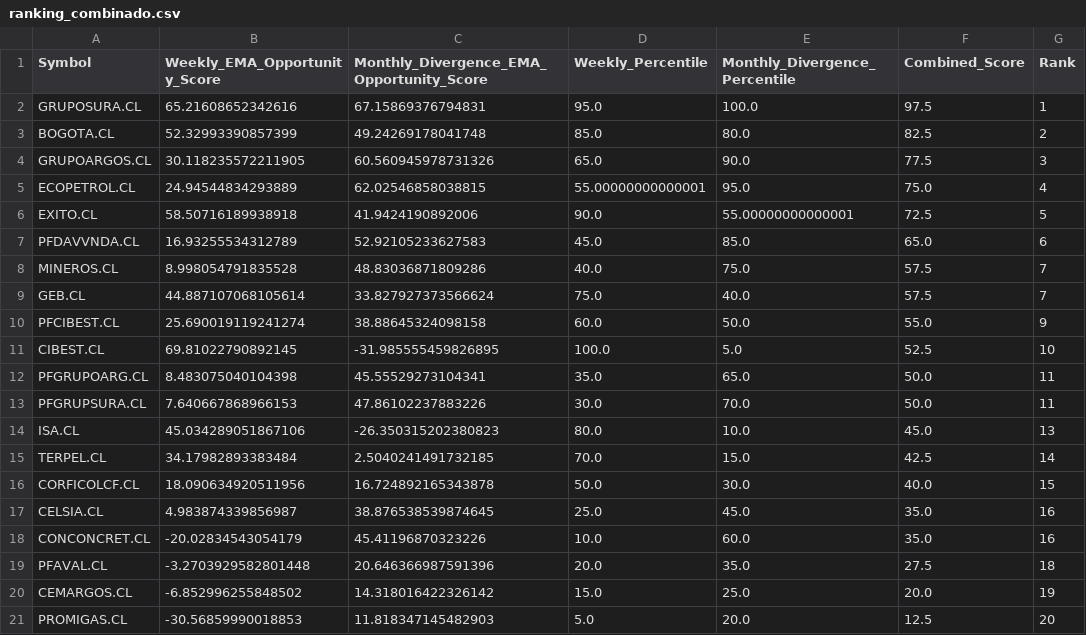
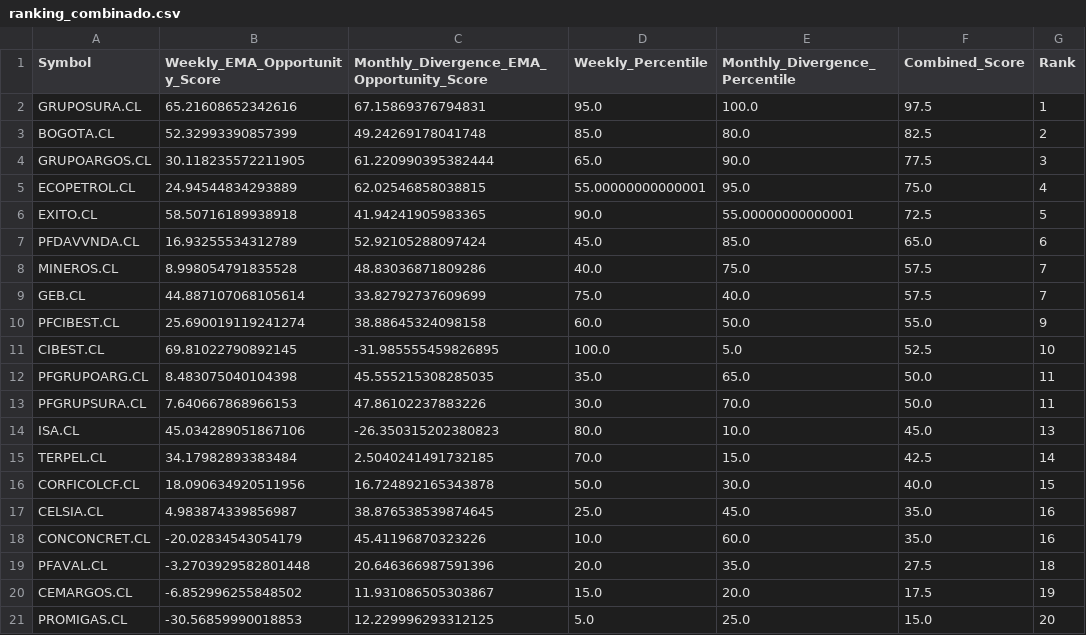
Before and after one commit to Luigi-github/vfi-investment-analyzer, a CSV file: reports/colombia_three_rankings/ranking_combinado.csv, drawn as a sheet.

```diff
--- a/reports/colombia_three_rankings/ranking_combinado.csv
+++ b/reports/colombia_three_rankings/ranking_combinado.csv
@@ -3,11 +3,11 @@ GRUPOSURA.CL,65.21608652342616,67.15869376794831,95.0,100.0,97.5,1
 BOGOTA.CL,52.32993390857399,49.24269178041748,85.0,80.0,82.5,2
-GRUPOARGOS.CL,30.118235572211905,60.560945978731326,65.0,90.0,77.5,3
+GRUPOARGOS.CL,30.118235572211905,61.220990395382444,65.0,90.0,77.5,3
 ECOPETROL.CL,24.94544834293889,62.02546858038815,55.00000000000001,95.0,75.0,4
-EXITO.CL,58.50716189938918,41.9424190892006,90.0,55.00000000000001,72.5,5
-PFDAVVNDA.CL,16.93255534312789,52.92105233627583,45.0,85.0,65.0,6
+EXITO.CL,58.50716189938918,41.94241905983365,90.0,55.00000000000001,72.5,5
+PFDAVVNDA.CL,16.93255534312789,52.92105288097424,45.0,85.0,65.0,6
 MINEROS.CL,8.998054791835528,48.83036871809286,40.0,75.0,57.5,7
-GEB.CL,44.887107068105614,33.827927373566624,75.0,40.0,57.5,7
+GEB.CL,44.887107068105614,33.82792737609699,75.0,40.0,57.5,7
 PFCIBEST.CL,25.690019119241274,38.88645324098158,60.0,50.0,55.0,9
 CIBEST.CL,69.81022790892145,-31.985555459826895,100.0,5.0,52.5,10
-PFGRUPOARG.CL,8.483075040104398,45.55529273104341,35.0,65.0,50.0,11
+PFGRUPOARG.CL,8.483075040104398,45.555215308285035,35.0,65.0,50.0,11
 PFGRUPSURA.CL,7.640667868966153,47.86102237883226,30.0,70.0,50.0,11
@@ -19,3 +19,3 @@ CONCONCRET.CL,-20.02834543054179,45.41196870323226,10.0,60.0,35.0,16
 PFAVAL.CL,-3.2703929582801448,20.646366987591396,20.0,35.0,27.5,18
-CEMARGOS.CL,-6.852996255848502,14.318016422326142,15.0,25.0,20.0,19
-PROMIGAS.CL,-30.56859990018853,11.818347145482903,5.0,20.0,12.5,20
+CEMARGOS.CL,-6.852996255848502,11.931086505303867,15.0,20.0,17.5,19
+PROMIGAS.CL,-30.56859990018853,12.229996293312125,5.0,25.0,15.0,20
```
Also changed, not shown: reports/colombia_three_rankings/cobertura_universo.csv, reports/colombia_three_rankings/excluidos_por_liquidez.csv, 5 other files.
